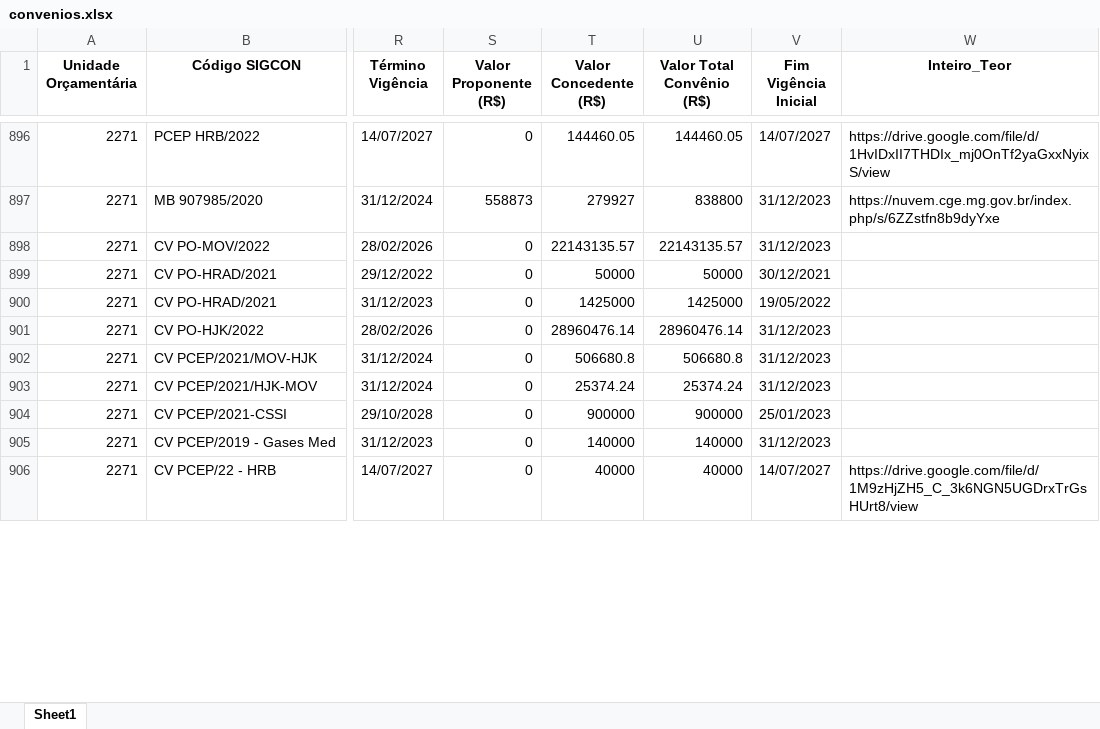
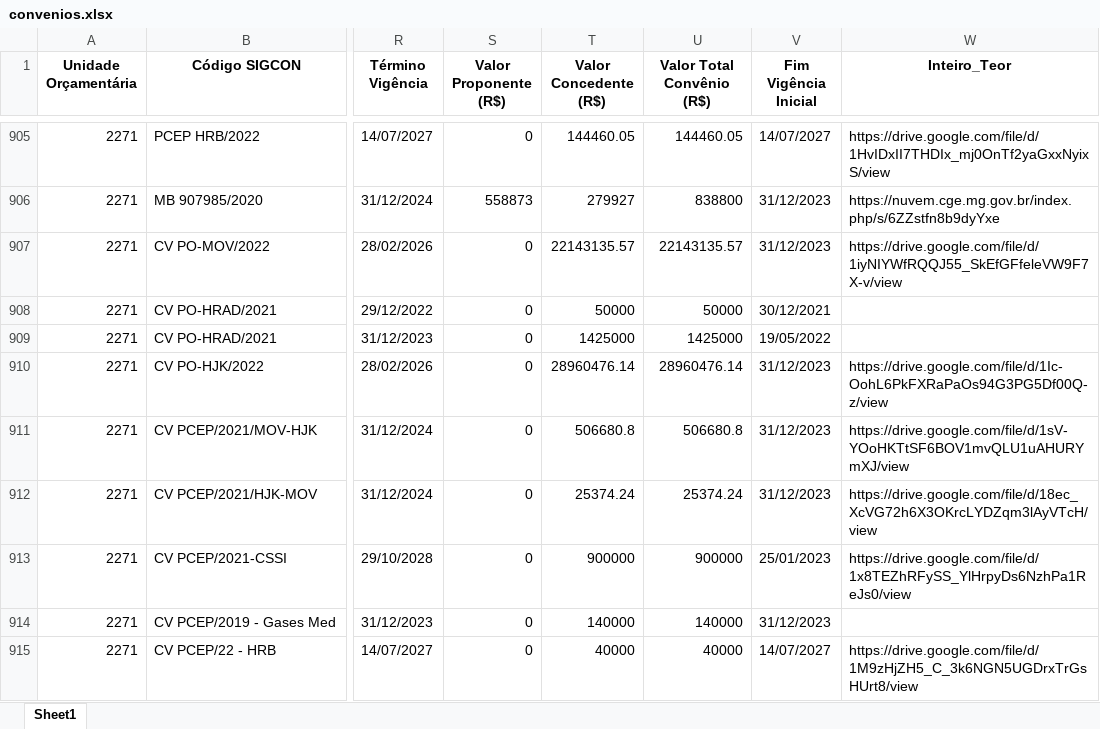
Before and after one commit to transparencia-mg/portal_convenios_entrada, an Excel workbook: upload/convenios.xlsx, sheet Sheet1, drawn as a sheet; only a part is shown, gaps mark what is left out; values as stored, in another font and other column widths than the file's, no borders; addresses are those after the commit; the diff covers the shown part only; the diff names each change by its address in the sheet, - before the commit and + after, or states it on an @@ line.

```diff
--- a/upload/convenios.xlsx (sheet Sheet1)
+++ b/upload/convenios.xlsx (sheet Sheet1)
-W907 (Inteiro_Teor): (empty)
+W907 (Inteiro_Teor): https://drive.google.com/file/d/1iyNIYWfRQQJ55_SkEfGFfeleVW9F7X-v/view
-W910 (Inteiro_Teor): (empty)
+W910 (Inteiro_Teor): https://drive.google.com/file/d/1Ic-OohL6PkFXRaPaOs94G3PG5Df00Q-z/view
-W911 (Inteiro_Teor): (empty)
+W911 (Inteiro_Teor): https://drive.google.com/file/d/1sV-YOoHKTtSF6BOV1mvQLU1uAHURYmXJ/view
-W912 (Inteiro_Teor): (empty)
+W912 (Inteiro_Teor): https://drive.google.com/file/d/18ec_XcVG72h6X3OKrcLYDZqm3lAyVTcH/view
-W913 (Inteiro_Teor): (empty)
+W913 (Inteiro_Teor): https://drive.google.com/file/d/1x8TEZhRFySS_YlHrpyDs6NzhPa1ReJs0/view
```
Also changed, not shown: 17 added rows and 193 edited cells elsewhere in this sheet, link_convenios.xlsx, 4 other files.
